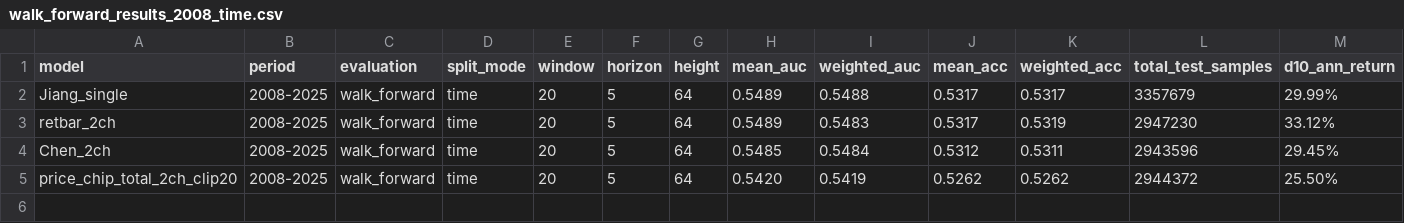
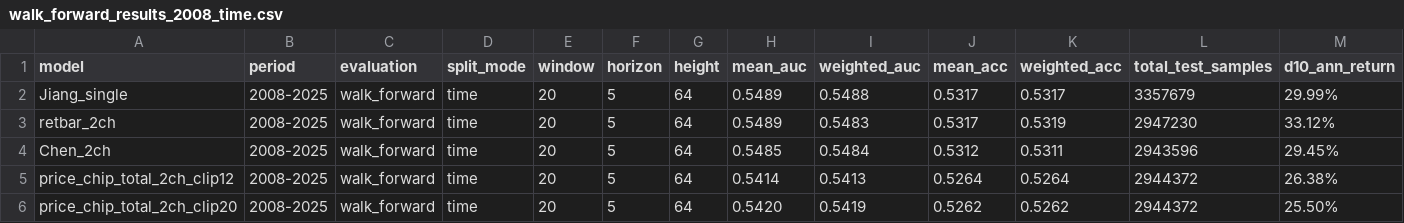
Before and after one commit to wbk169/reimaging-tw-stock-cnn, a CSV file: reports/walk_forward_results_2008_time.csv, drawn as a sheet; only a part is shown; rows hold the shown columns only; the diff names each change by its address in the sheet, - before the commit and + after, or states it on an @@ line.

Commit message:
Add 2008 price chip total clip12 result

```diff
--- a/reports/walk_forward_results_2008_time.csv
+++ b/reports/walk_forward_results_2008_time.csv
+row 5: price_chip_total_2ch_clip12 | 2008-2025 | walk_forward | time | 20 | 5 | 64 | 0.5414 | 0.5413 | 0.5264 | 0.5264 | 2944372 | 26.38%
```
